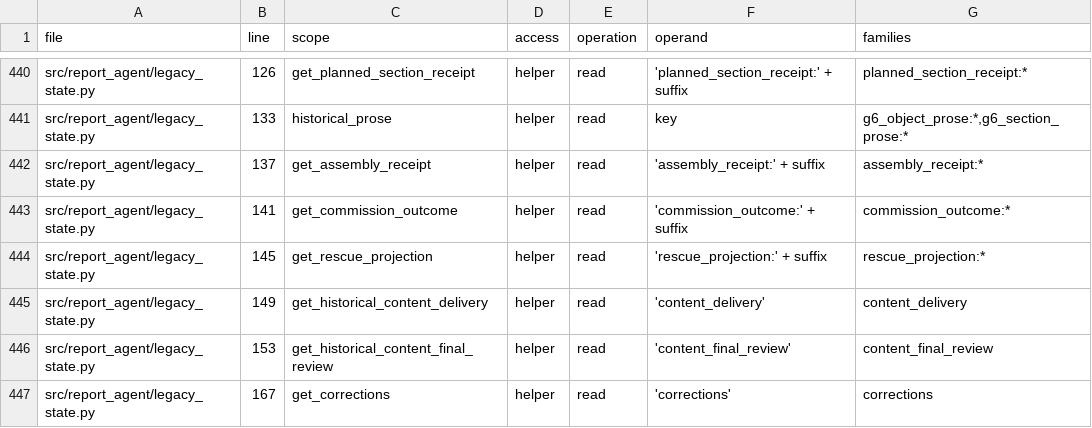
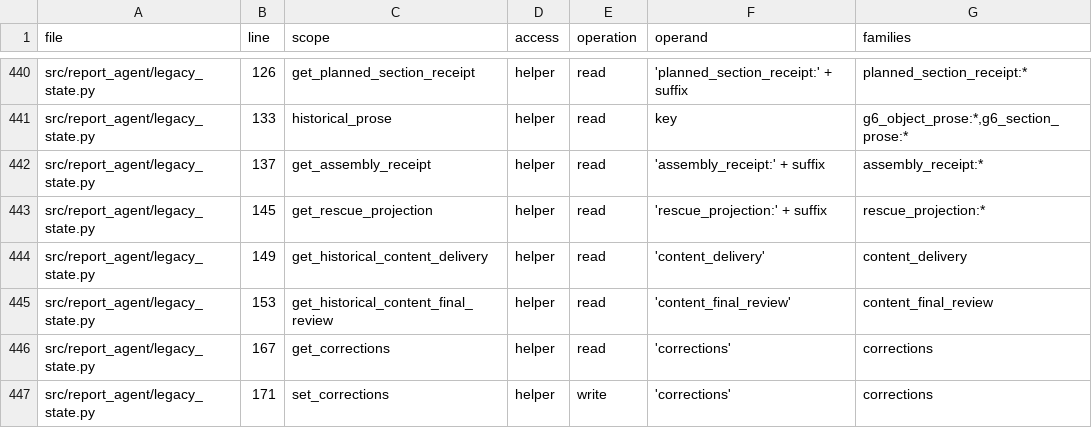
Before and after one commit to aleph2/report-agent-system, a TSV file: docs/reviews/m0-state-sites.tsv, drawn as a sheet; only a part is shown, gaps mark what is left out; the shorter side is filled out with more unchanged rows.

```diff
--- a/docs/reviews/m0-state-sites.tsv
+++ b/docs/reviews/m0-state-sites.tsv
@@ -442,3 +442,2 @@ src/report_agent/legacy_state.py	133	historical_prose	helper	read	key	g6_object_
 src/report_agent/legacy_state.py	137	get_assembly_receipt	helper	read	'assembly_receipt:' + suffix	assembly_receipt:*
-src/report_agent/legacy_state.py	141	get_commission_outcome	helper	read	'commission_outcome:' + suffix	commission_outcome:*
 src/report_agent/legacy_state.py	145	get_rescue_projection	helper	read	'rescue_projection:' + suffix	rescue_projection:*
```
Also changed, not shown: 3 other files.
